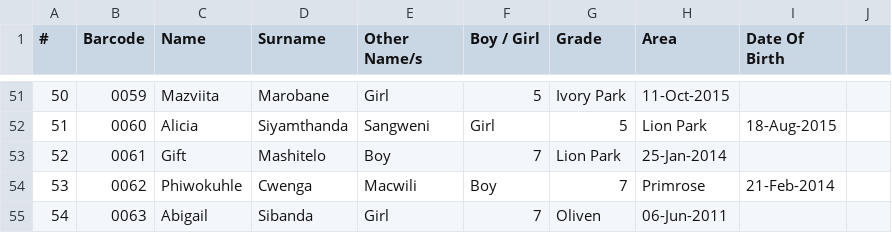
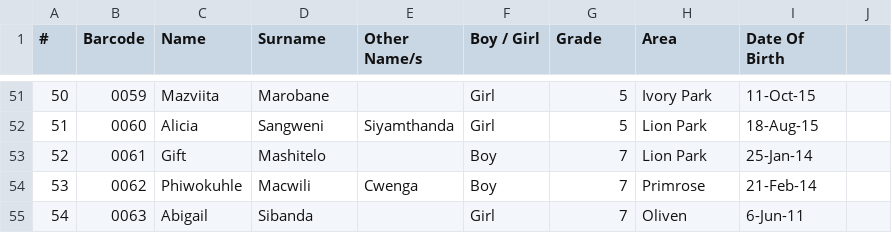
Before and after one commit to Thoko654/Attendance-Register-, a CSV file: attendance_clean.csv, drawn as a sheet; only a part is shown, gaps mark what is left out; the diff covers the shown part only.

```diff
--- a/attendance_clean.csv
+++ b/attendance_clean.csv
@@ -51,5 +51,5 @@
-50,0059,Mazviita,Marobane,Girl,5,Ivory Park,11-Oct-2015,,,,,
-51,0060,Alicia,Siyamthanda,Sangweni,Girl,5,Lion Park,18-Aug-2015,,,,,
-52,0061,Gift,Mashitelo,Boy,7,Lion Park,25-Jan-2014,,,,,
-53,0062,Phiwokuhle,Cwenga,Macwili,Boy,7,Primrose,21-Feb-2014,,,,,
-54,0063,Abigail,Sibanda,Girl,7,Oliven,06-Jun-2011,,,,,
+50,0059,Mazviita,Marobane,,Girl,5,Ivory Park,11-Oct-15,
+51,0060,Alicia,Sangweni,Siyamthanda,Girl,5,Lion Park,18-Aug-15,
+52,0061,Gift,Mashitelo,,Boy,7,Lion Park,25-Jan-14,
+53,0062,Phiwokuhle,Macwili,Cwenga,Boy,7,Primrose,21-Feb-14,
+54,0063,Abigail,Sibanda,,Girl,7,Oliven,6-Jun-11,
```
Also changed, not shown: 64 edited cells elsewhere in this file.
